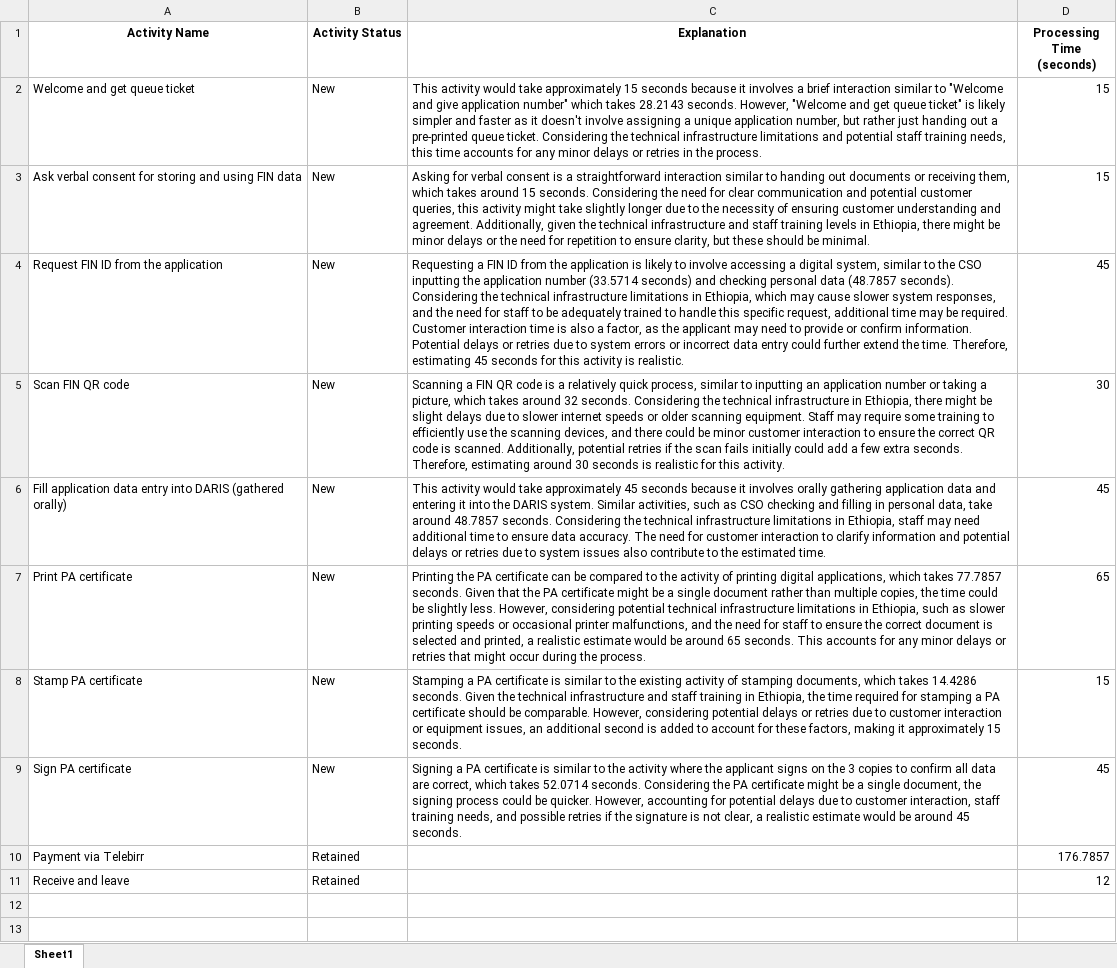
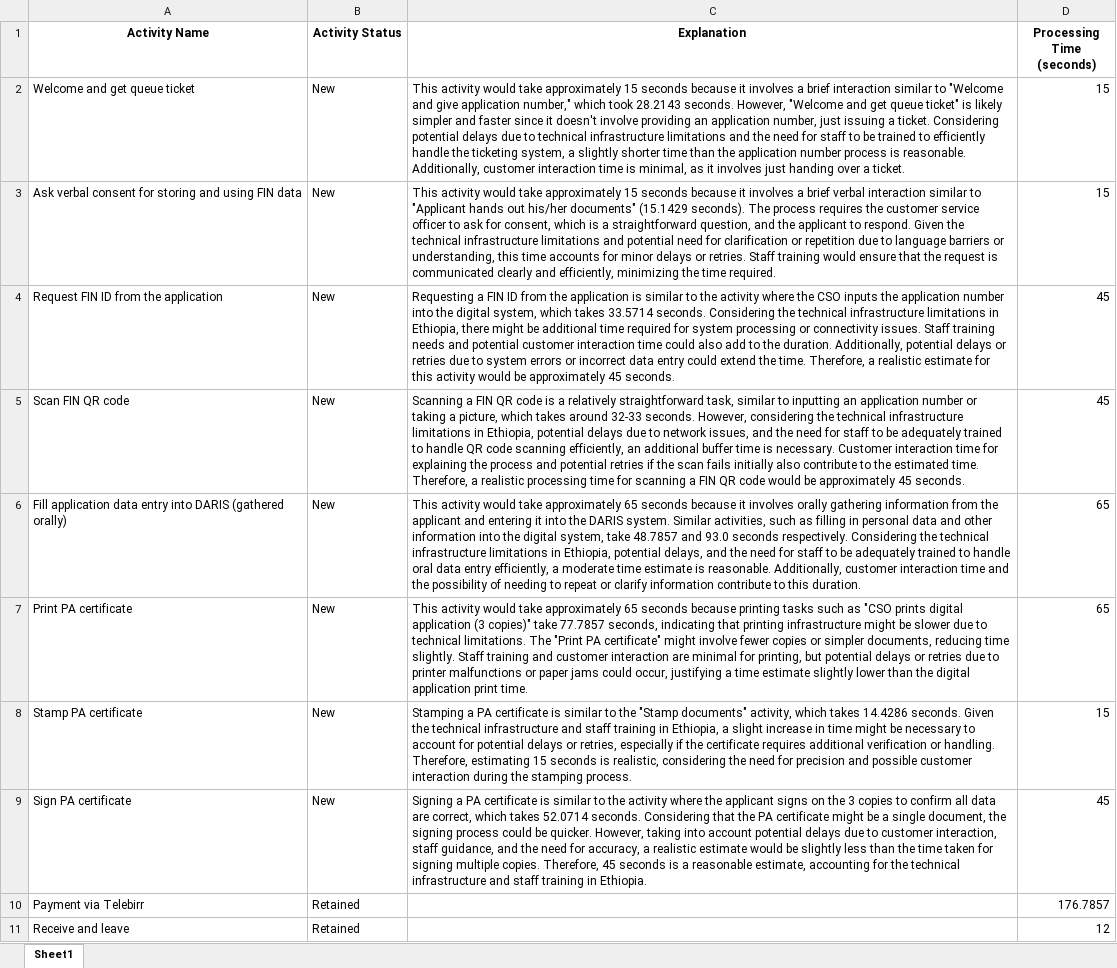
Before and after one commit to matshoppenbrouwers/fayda-model, an Excel workbook: output/future_state_estimates_dars.xlsx, sheet Sheet1, drawn as a sheet; values as stored, in another font and other column widths than the file's, no borders; the diff names each change by its address in the sheet, - before the commit and + after, or states it on an @@ line.

```diff
--- a/output/future_state_estimates_dars.xlsx (sheet Sheet1)
+++ b/output/future_state_estimates_dars.xlsx (sheet Sheet1)
-C2 (Explanation): …give application number" which takes 28.2143 seconds. However, "Welcome and get queue ticket" is likely simpler and faster as it doesn't involve assigning a unique application number, but rather just handing out a pre-printed queue ticket. Considering the technical infrastructure limitations and potential staff training needs, this time accounts for any minor delays or retries in the process.
+C2 (Explanation): …give application number," which took 28.2143 seconds. However, "Welcome and get queue ticket" is likely simpler and faster since it doesn't involve providing an application number, just issuing a ticket. Considering potential delays due to technical infrastructure limitations and the need for staff to be trained to efficiently handle the ticketing system, a slightly shorter time than the application number process is reasonable. Additionally, customer interaction time is minimal, as it involves just handing over a ticket.
-C3 (Explanation): Asking for verbal consent is a straightforward interaction similar to handing out documents or receiving them, which takes around 15 seconds. Considering the need for clear communication and potential customer queries, this activity might take slightly longer due to the necessity of ensuring customer understanding and agreement. Additionally, given the technical infrastructure and staff training levels in Ethiopia, there might be minor delays or the need for repetition to ensure clarity, but these should be minimal.
+C3 (Explanation): This activity would take approximately 15 seconds because it involves a brief verbal interaction similar to "Applicant hands out his/her documents" (15.1429 seconds). The process requires the customer service officer to ask for consent, which is a straightforward question, and the applicant to respond. Given the technical infrastructure limitations and potential need for clarification or repetition due to language barriers or understanding, this time accounts for minor delays or retries. Staff training would ensure that the request is communicated clearly and efficiently, minimizing the time required.
-C4 (Explanation): …application is likely to involve accessing a digital system, similar to the CSO inputting the application number (33.5714 seconds) and checking personal data (48.7857 seconds). Considering the technical infrastructure limitations in Ethiopia, which may cause slower system responses, and the need for staff to be adequately trained to handle this specific request, additional time may be required. Customer interaction time is also a factor, as the applicant may need to provide or confirm information. Potential delays or retries due to system errors or incorrect data entry could further extend the time. Therefore, estimating 45 seconds for this activity is realistic.
+C4 (Explanation): …application is similar to the activity where the CSO inputs the application number into the digital system, which takes 33.5714 seconds. Considering the technical infrastructure limitations in Ethiopia, there might be additional time required for system processing or connectivity issues. Staff training needs and potential customer interaction time could also add to the duration. Additionally, potential delays or retries due to system errors or incorrect data entry could extend the time. Therefore, a realistic estimate for this activity would be approximately 45 seconds.
-C5 (Explanation): …a relatively quick process, similar to inputting an application number or taking a picture, which takes around 32 seconds. Considering the technical infrastructure in Ethiopia, there might be slight delays due to slower internet speeds or older scanning equipment. Staff may require some training to efficiently use the scanning devices, and there could be minor customer interaction to ensure the correct QR code is scanned. Additionally, potential retries if the scan fails initially could add a few extra seconds. Therefore, estimating around 30 seconds is realistic for this activity.
+C5 (Explanation): …a relatively straightforward task, similar to inputting an application number or taking a picture, which takes around 32-33 seconds. However, considering the technical infrastructure limitations in Ethiopia, potential delays due to network issues, and the need for staff to be adequately trained to handle QR code scanning efficiently, an additional buffer time is necessary. Customer interaction time for explaining the process and potential retries if the scan fails initially also contribute to the estimated time. Therefore, a realistic processing time for scanning a FIN QR code would be approximately 45 seconds.
-D5 (Processing Time (seconds)): 30
+D5 (Processing Time (seconds)): 45
-C6 (Explanation): …take approximately 45 seconds because it involves orally gathering application data and entering it into the DARIS system. Similar activities, such as CSO checking and filling in personal data, take around 48.7857 seconds. Considering the technical infrastructure limitations in Ethiopia, staff may need additional time to ensure data accuracy. The need for customer interaction to clarify information and potential delays or retries due to system issues also contribute to the estimated time.
+C6 (Explanation): …take approximately 65 seconds because it involves orally gathering information from the applicant and entering it into the DARIS system. Similar activities, such as filling in personal data and other information into the digital system, take 48.7857 and 93.0 seconds respectively. Considering the technical infrastructure limitations in Ethiopia, potential delays, and the need for staff to be adequately trained to handle oral data entry efficiently, a moderate time estimate is reasonable. Additionally, customer interaction time and the possibility of needing to repeat or clarify information contribute to this duration.
-D6 (Processing Time (seconds)): 45
+D6 (Processing Time (seconds)): 65
-C7 (Explanation): Printing the PA certificate can be compared to the activity of printing digital applications, which takes 77.7857 seconds. Given that the PA certificate might be a single document rather than multiple copies, the time could be slightly less. However, considering potential technical infrastructure limitations in Ethiopia, such as slower printing speeds or occasional printer malfunctions, and the need for staff to ensure the correct document is selected and printed, a realistic estimate would be around 65 seconds. This accounts for any minor delays or retries that might occur during the process.
+C7 (Explanation): This activity would take approximately 65 seconds because printing tasks such as "CSO prints digital application (3 copies)" take 77.7857 seconds, indicating that printing infrastructure might be slower due to technical limitations. The "Print PA certificate" might involve fewer copies or simpler documents, reducing time slightly. Staff training and customer interaction are minimal for printing, but potential delays or retries due to printer malfunctions or paper jams could occur, justifying a time estimate slightly lower than the digital application print time.
-C8 (Explanation): …to the existing activity of stamping documents, which takes 14.4286 seconds. Given the technical infrastructure and staff training in Ethiopia, the time required for stamping a PA certificate should be comparable. However, considering potential delays or retries due to customer interaction or equipment issues, an additional second is added to account for these factors, making it approximately 15 seconds.
+C8 (Explanation): …to the "Stamp documents" activity, which takes 14.4286 seconds. Given the technical infrastructure and staff training in Ethiopia, a slight increase in time might be necessary to account for potential delays or retries, especially if the certificate requires additional verification or handling. Therefore, estimating 15 seconds is realistic, considering the need for precision and possible customer interaction during the stamping process.
-C9 (Explanation): …seconds. Considering the PA certificate might be a single document, the signing process could be quicker. However, accounting for potential delays due to customer interaction, staff training needs, and possible retries if the signature is not clear, a realistic estimate would be around 45 seconds.
+C9 (Explanation): …seconds. Considering that the PA certificate might be a single document, the signing process could be quicker. However, taking into account potential delays due to customer interaction, staff guidance, and the need for accuracy, a realistic estimate would be slightly less than the time taken for signing multiple copies. Therefore, 45 seconds is a reasonable estimate, accounting for the technical infrastructure and staff training in Ethiopia.
```
Also changed, not shown: output/future_state_estimates_safari.xlsx, 21 other files.
